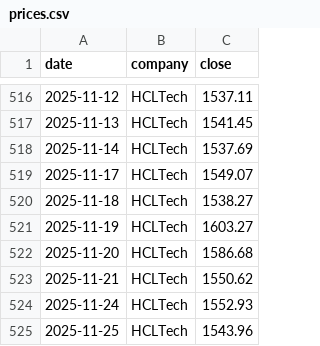
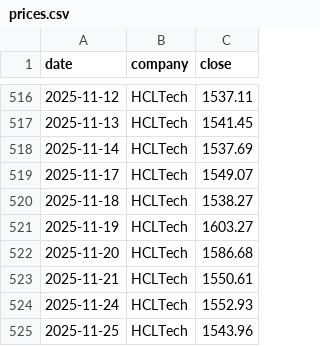
Before and after one commit to hrishi9635/India-it-agent, a CSV file: data/prices.csv, drawn as a sheet; only a part is shown, gaps mark what is left out.

```diff
--- a/data/prices.csv
+++ b/data/prices.csv
@@ -522,3 +522,3 @@ date,company,close
 2025-11-20,HCLTech,1586.68
-2025-11-21,HCLTech,1550.62
+2025-11-21,HCLTech,1550.61
 2025-11-24,HCLTech,1552.93
```
Also changed, not shown: 5 other files.
